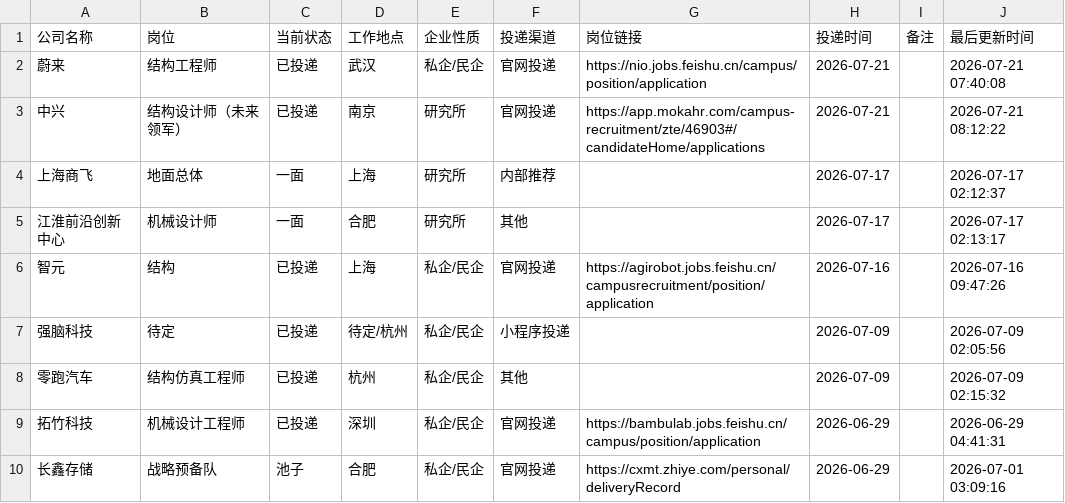
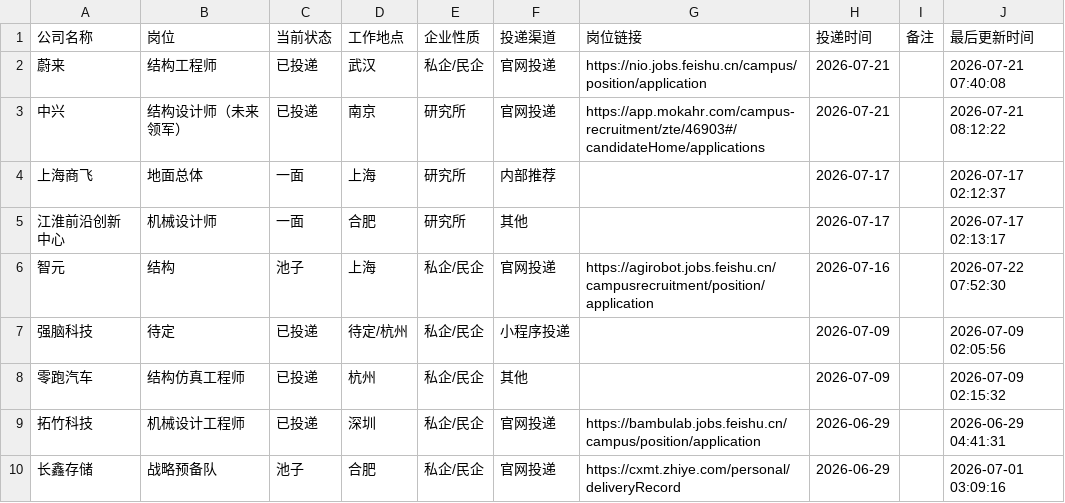
Before and after one commit to limengsheng981-hash/my-offer-tracker, a CSV file: job_applications.csv, drawn as a sheet; only a part is shown.

Commit message:
自动同步求职进度 2026-07-22 07:52

```diff
--- a/job_applications.csv
+++ b/job_applications.csv
@@ -5,3 +5,3 @@
 江淮前沿创新中心,机械设计师,一面,合肥,研究所,其他,,2026-07-17,,2026-07-17 02:13:17
-智元,结构,已投递,上海,私企/民企,官网投递,https://agirobot.jobs.feishu.cn/campusrecruitment/position/application,2026-07-16,,2026-07-16 09:47:26
+智元,结构,池子,上海,私企/民企,官网投递,https://agirobot.jobs.feishu.cn/campusrecruitment/position/application,2026-07-16,,2026-07-22 07:52:30
 强脑科技,待定,已投递,待定/杭州,私企/民企,小程序投递,,2026-07-09,,2026-07-09 02:05:56
```
